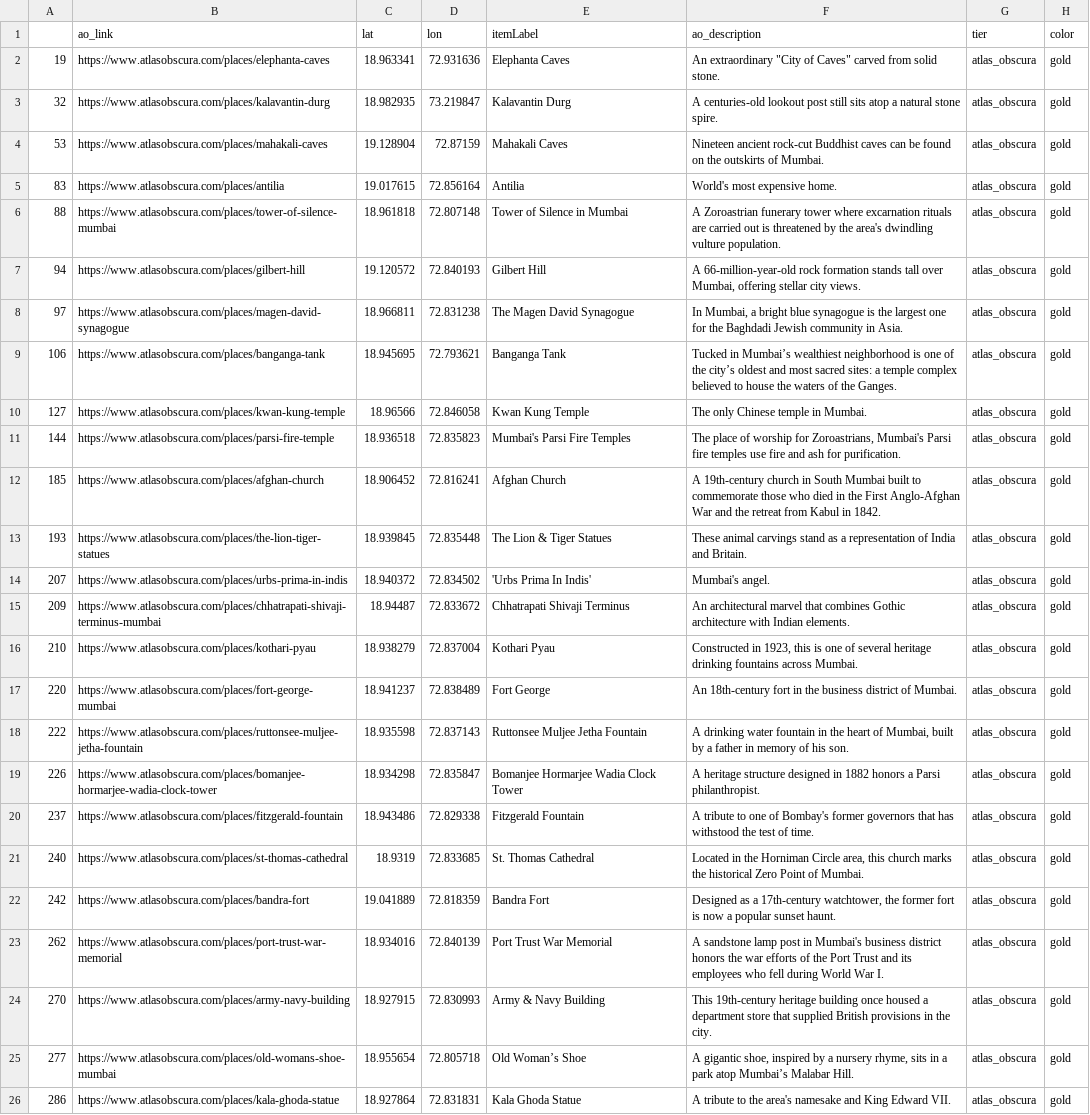
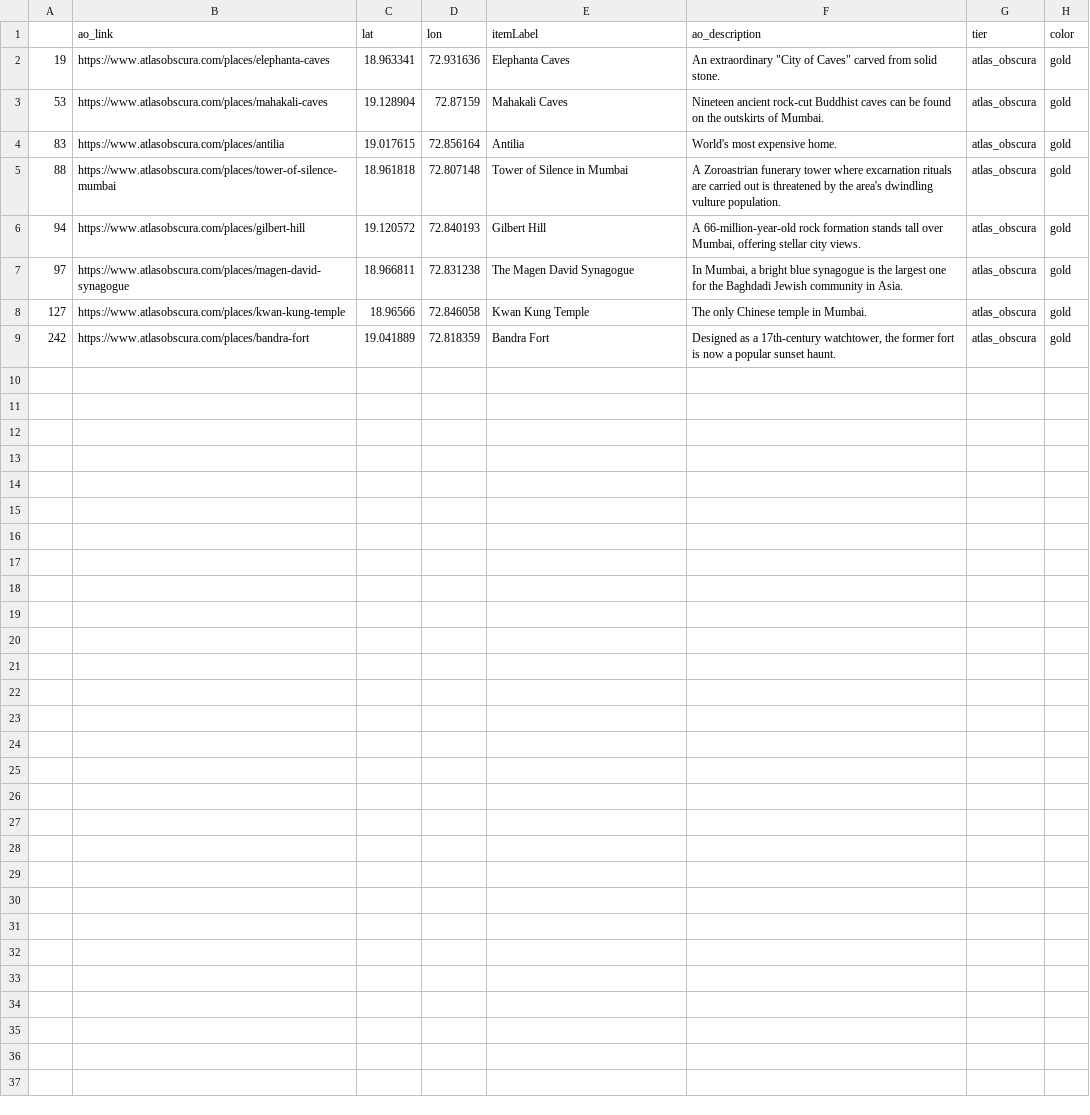
Before and after one commit to geldbogen/Wikipedia_Map_Maker, a CSV file: data/Mumbai/Mumbai_ao.csv, drawn as a sheet; the diff names each change by its address in the sheet, - before the commit and + after, or states it on an @@ line.

```diff
--- a/data/Mumbai/Mumbai_ao.csv
+++ b/data/Mumbai/Mumbai_ao.csv
-row 3: 32 | https://www.atlasobscura.com/places/kalavantin-durg | 18.982935 | 73.219847 | Kalavantin Durg | A centuries-old lookout post still sits atop a natural stone spire. | atlas_obscura | gold
-row 9: 106 | https://www.atlasobscura.com/places/banganga-tank | 18.945695 | 72.793621 | Banganga Tank | Tucked in Mumbai’s wealthiest neighborhood is one of the city’s oldest and most sacred sites: a temple complex believed to house the waters of the Ganges. | atlas_obscura | gold
-row 11: 144 | https://www.atlasobscura.com/places/parsi-fire-temple | 18.936518 | 72.835823 | Mumbai's Parsi Fire Temples | The place of worship for Zoroastrians, Mumbai's Parsi fire temples use fire and ash for purification. | atlas_obscura | gold
-row 12: 185 | https://www.atlasobscura.com/places/afghan-church | 18.906452 | 72.816241 | Afghan Church | A 19th-century church in South Mumbai built to commemorate those who died in the First Anglo-Afghan War and the retreat from Kabul in 1842. | atlas_obscura | gold
-row 13: 193 | https://www.atlasobscura.com/places/the-lion-tiger-statues | 18.939845 | 72.835448 | The Lion & Tiger Statues | These animal carvings stand as a representation of India and Britain. | atlas_obscura | gold
-row 14: 207 | https://www.atlasobscura.com/places/urbs-prima-in-indis | 18.940372 | 72.834502 | 'Urbs Prima In Indis' | Mumbai's angel. | atlas_obscura | gold
-row 15: 209 | https://www.atlasobscura.com/places/chhatrapati-shivaji-terminus-mumbai | 18.94487 | 72.833672 | Chhatrapati Shivaji Terminus | An architectural marvel that combines Gothic architecture with Indian elements. | atlas_obscura | gold
-row 16: 210 | https://www.atlasobscura.com/places/kothari-pyau | 18.938279 | 72.837004 | Kothari Pyau | Constructed in 1923, this is one of several heritage drinking fountains across Mumbai. | atlas_obscura | gold
-row 17: 220 | https://www.atlasobscura.com/places/fort-george-mumbai | 18.941237 | 72.838489 | Fort George | An 18th-century fort in the business district of Mumbai. | atlas_obscura | gold
-row 18: 222 | https://www.atlasobscura.com/places/ruttonsee-muljee-jetha-fountain | 18.935598 | 72.837143 | Ruttonsee Muljee Jetha Fountain | A drinking water fountain in the heart of Mumbai, built by a father in memory of his son. | atlas_obscura | gold
-row 19: 226 | https://www.atlasobscura.com/places/bomanjee-hormarjee-wadia-clock-tower | 18.934298 | 72.835847 | Bomanjee Hormarjee Wadia Clock Tower | A heritage structure designed in 1882 honors a Parsi philanthropist. | atlas_obscura | gold
-row 20: 237 | https://www.atlasobscura.com/places/fitzgerald-fountain | 18.943486 | 72.829338 | Fitzgerald Fountain | A tribute to one of Bombay's former governors that has withstood the test of time. | atlas_obscura | gold
-row 21: 240 | https://www.atlasobscura.com/places/st-thomas-cathedral | 18.9319 | 72.833685 | St. Thomas Cathedral | Located in the Horniman Circle area, this church marks the historical Zero Point of Mumbai. | atlas_obscura | gold
-row 23: 262 | https://www.atlasobscura.com/places/port-trust-war-memorial | 18.934016 | 72.840139 | Port Trust War Memorial | A sandstone lamp post in Mumbai's business district honors the war efforts of the Port Trust and its employees who fell during World War I. | atlas_obscura | gold
-row 24: 270 | https://www.atlasobscura.com/places/army-navy-building | 18.927915 | 72.830993 | Army & Navy Building | This 19th-century heritage building once housed a department store that supplied British provisions in the city. | atlas_obscura | gold
-row 25: 277 | https://www.atlasobscura.com/places/old-womans-shoe-mumbai | 18.955654 | 72.805718 | Old Woman’s Shoe | A gigantic shoe, inspired by a nursery rhyme, sits in a park atop Mumbai’s Malabar Hill. | atlas_obscura | gold
-row 26: 286 | https://www.atlasobscura.com/places/kala-ghoda-statue | 18.927864 | 72.831831 | Kala Ghoda Statue | A tribute to the area's namesake and King Edward VII. | atlas_obscura | gold
```
Also changed, not shown: data/Mumbai/Mumbai_graves.csv, 36 other files.
